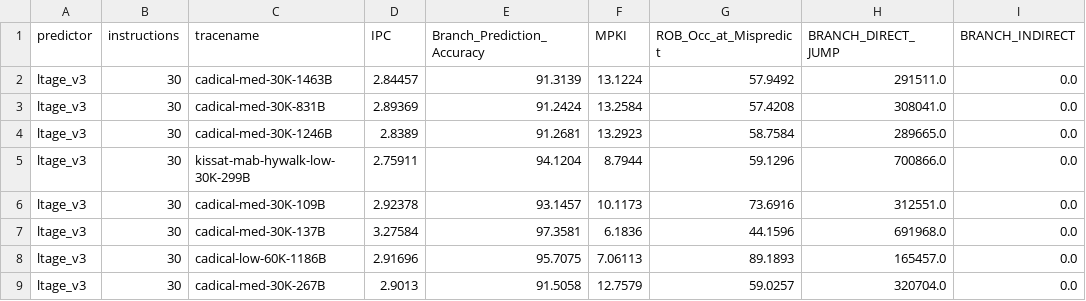
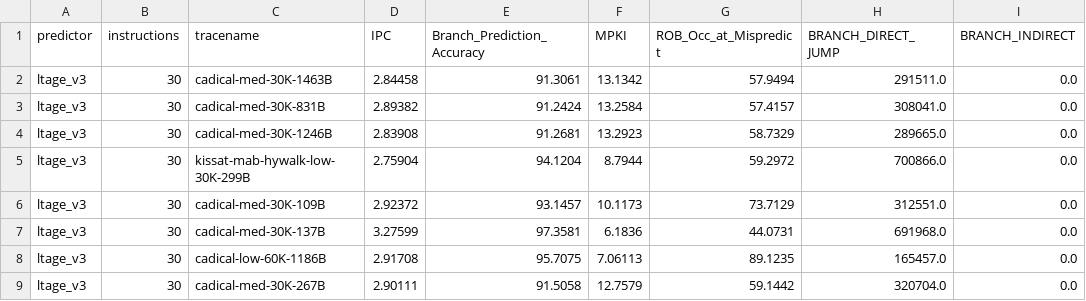
Before and after one commit to prerak-123/Branch_Prediction_SAT, a CSV file: ChampSim/traces/csvdata/ltage_v3-30M.csv, drawn as a sheet; only a part is shown; the diff names each change by its address in the sheet, - before the commit and + after, or states it on an @@ line.

Commit message:
some data gen

```diff
--- a/ChampSim/traces/csvdata/ltage_v3-30M.csv
+++ b/ChampSim/traces/csvdata/ltage_v3-30M.csv
-D2 (IPC): 2.84457
+D2 (IPC): 2.84458
-E2 (Branch_Prediction_Accuracy): 91.3139
+E2 (Branch_Prediction_Accuracy): 91.3061
-F2 (MPKI): 13.1224
+F2 (MPKI): 13.1342
-G2 (ROB_Occ_at_Mispredict): 57.9492
+G2 (ROB_Occ_at_Mispredict): 57.9494
-D3 (IPC): 2.89369
+D3 (IPC): 2.89382
-G3 (ROB_Occ_at_Mispredict): 57.4208
+G3 (ROB_Occ_at_Mispredict): 57.4157
-D4 (IPC): 2.8389
+D4 (IPC): 2.83908
-G4 (ROB_Occ_at_Mispredict): 58.7584
+G4 (ROB_Occ_at_Mispredict): 58.7329
-D5 (IPC): 2.75911
+D5 (IPC): 2.75904
-G5 (ROB_Occ_at_Mispredict): 59.1296
+G5 (ROB_Occ_at_Mispredict): 59.2972
-D6 (IPC): 2.92378
+D6 (IPC): 2.92372
-G6 (ROB_Occ_at_Mispredict): 73.6916
+G6 (ROB_Occ_at_Mispredict): 73.7129
-D7 (IPC): 3.27584
+D7 (IPC): 3.27599
-G7 (ROB_Occ_at_Mispredict): 44.1596
+G7 (ROB_Occ_at_Mispredict): 44.0731
-D8 (IPC): 2.91696
+D8 (IPC): 2.91708
-G8 (ROB_Occ_at_Mispredict): 89.1893
+G8 (ROB_Occ_at_Mispredict): 89.1235
-D9 (IPC): 2.9013
+D9 (IPC): 2.90111
-G9 (ROB_Occ_at_Mispredict): 59.0257
+G9 (ROB_Occ_at_Mispredict): 59.1442
```
Also changed, not shown: 43 other files.
